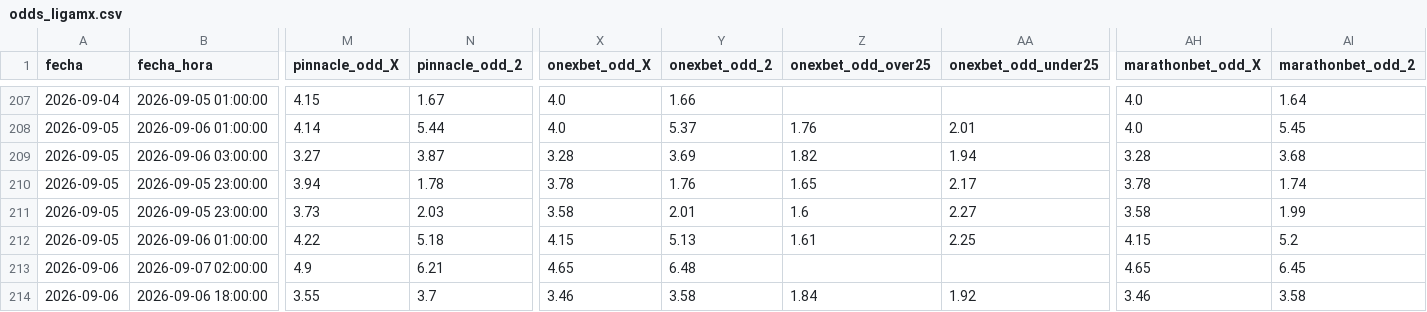
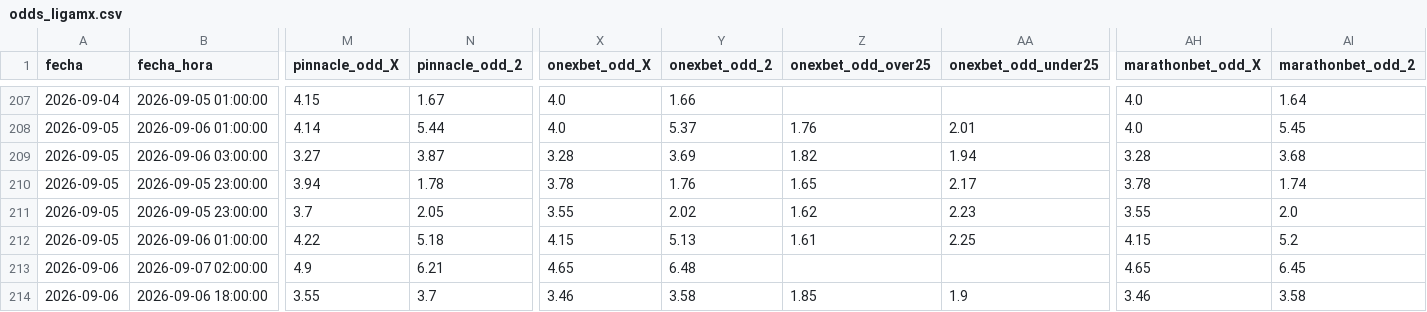
Before and after one commit to MauCarVaz1995/LigaMX, a CSV file: data/processed/odds_ligamx.csv, drawn as a sheet; only a part is shown, gaps mark what is left out; the diff names each change by its address in the sheet, - before the commit and + after, or states it on an @@ line.

```diff
--- a/data/processed/odds_ligamx.csv
+++ b/data/processed/odds_ligamx.csv
-M211 (pinnacle_odd_X): 3.73
+M211 (pinnacle_odd_X): 3.7
-N211 (pinnacle_odd_2): 2.03
+N211 (pinnacle_odd_2): 2.05
-X211 (onexbet_odd_X): 3.58
+X211 (onexbet_odd_X): 3.55
-Y211 (onexbet_odd_2): 2.01
+Y211 (onexbet_odd_2): 2.02
-Z211 (onexbet_odd_over25): 1.6
+Z211 (onexbet_odd_over25): 1.62
-AA211 (onexbet_odd_under25): 2.27
+AA211 (onexbet_odd_under25): 2.23
-AH211 (marathonbet_odd_X): 3.58
+AH211 (marathonbet_odd_X): 3.55
-AI211 (marathonbet_odd_2): 1.99
+AI211 (marathonbet_odd_2): 2.0
-Z214 (onexbet_odd_over25): 1.84
+Z214 (onexbet_odd_over25): 1.85
-AA214 (onexbet_odd_under25): 1.92
+AA214 (onexbet_odd_under25): 1.9
```
Also changed, not shown: 1 other file.
